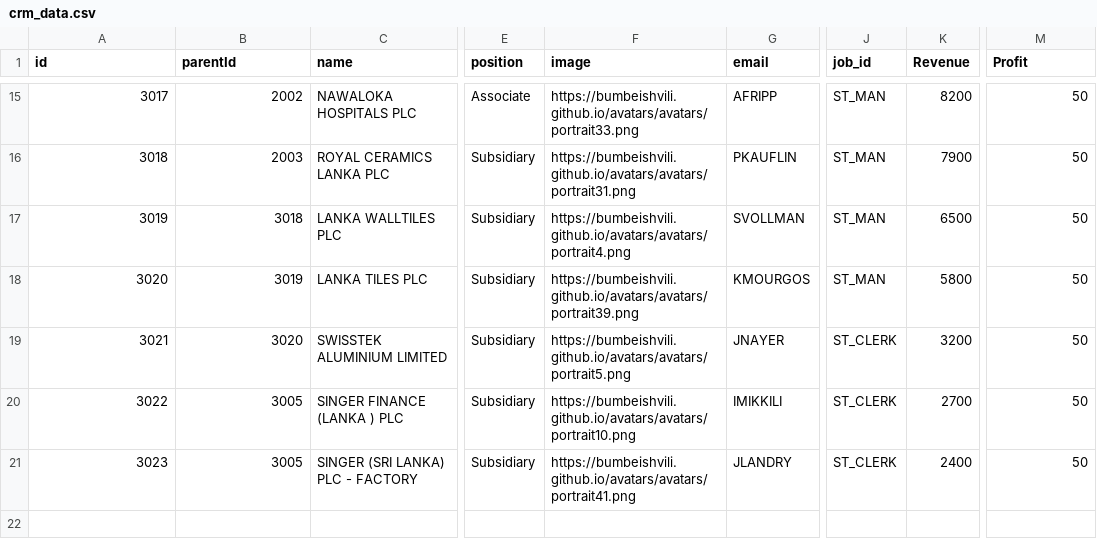
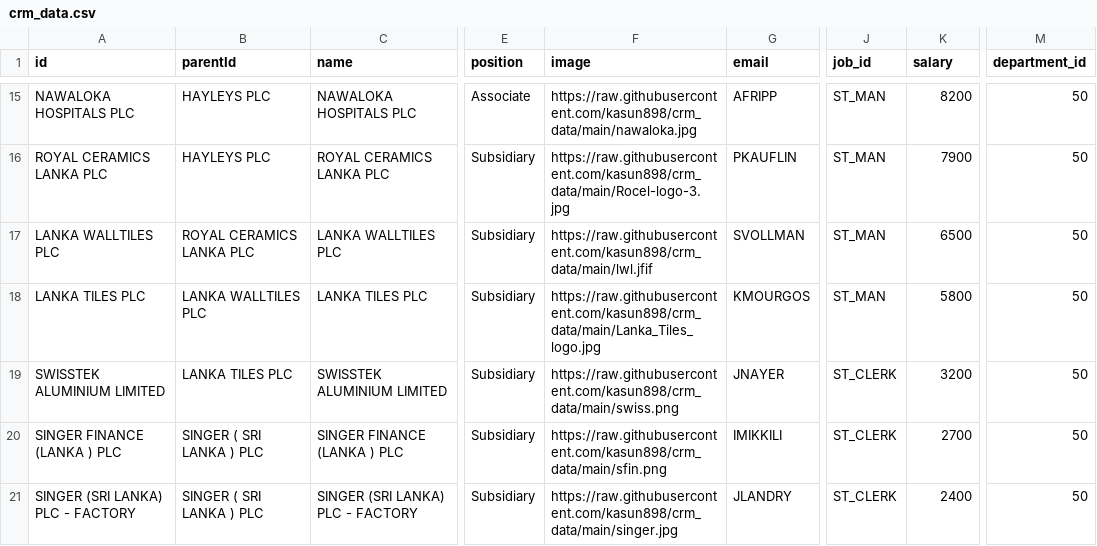
Before and after one commit to kasun898/crm_data, a CSV file: crm_data.csv, drawn as a sheet; only a part is shown, gaps mark what is left out; the diff covers the shown part only; the diff names each change by its address in the sheet, - before the commit and + after, or states it on an @@ line.

Commit message:
Update crm_data.csv

```diff
--- a/crm_data.csv
+++ b/crm_data.csv
-K1: Revenue
+K1: salary
-M1: Profit
+M1: department_id
-A15 (id): 3017
+A15 (id): NAWALOKA HOSPITALS PLC
-B15 (parentId): 2002
+B15 (parentId): HAYLEYS PLC
-F15 (image): https://bumbeishvili.github.io/avatars/avatars/portrait33.png
+F15 (image): https://raw.githubusercontent.com/kasun898/crm_data/main/nawaloka.jpg
-A16 (id): 3018
+A16 (id): ROYAL CERAMICS LANKA PLC
-B16 (parentId): 2003
+B16 (parentId): HAYLEYS PLC
-F16 (image): https://bumbeishvili.github.io/avatars/avatars/portrait31.png
+F16 (image): https://raw.githubusercontent.com/kasun898/crm_data/main/Rocel-logo-3.jpg
-A17 (id): 3019
+A17 (id): LANKA WALLTILES PLC
-B17 (parentId): 3018
+B17 (parentId): ROYAL CERAMICS LANKA PLC
-F17 (image): https://bumbeishvili.github.io/avatars/avatars/portrait4.png
+F17 (image): https://raw.githubusercontent.com/kasun898/crm_data/main/lwl.jfif
-A18 (id): 3020
+A18 (id): LANKA TILES PLC
-B18 (parentId): 3019
+B18 (parentId): LANKA WALLTILES PLC
-F18 (image): https://bumbeishvili.github.io/avatars/avatars/portrait39.png
+F18 (image): https://raw.githubusercontent.com/kasun898/crm_data/main/Lanka_Tiles_logo.jpg
-A19 (id): 3021
+A19 (id): SWISSTEK ALUMINIUM LIMITED
-B19 (parentId): 3020
+B19 (parentId): LANKA TILES PLC
-F19 (image): https://bumbeishvili.github.io/avatars/avatars/portrait5.png
+F19 (image): https://raw.githubusercontent.com/kasun898/crm_data/main/swiss.png
-A20 (id): 3022
+A20 (id): SINGER FINANCE (LANKA ) PLC
-B20:B21 (parentId): 3005
+B20:B21 (parentId): SINGER ( SRI LANKA ) PLC
-F20 (image): https://bumbeishvili.github.io/avatars/avatars/portrait10.png
+F20 (image): https://raw.githubusercontent.com/kasun898/crm_data/main/sfin.png
-A21 (id): 3023
+A21 (id): SINGER (SRI LANKA) PLC - FACTORY
-F21 (image): https://bumbeishvili.github.io/avatars/avatars/portrait41.png
+F21 (image): https://raw.githubusercontent.com/kasun898/crm_data/main/singer.jpg
```
Also changed, not shown: 1 added row, 1 removed row and 36 edited cells elsewhere in this file.
